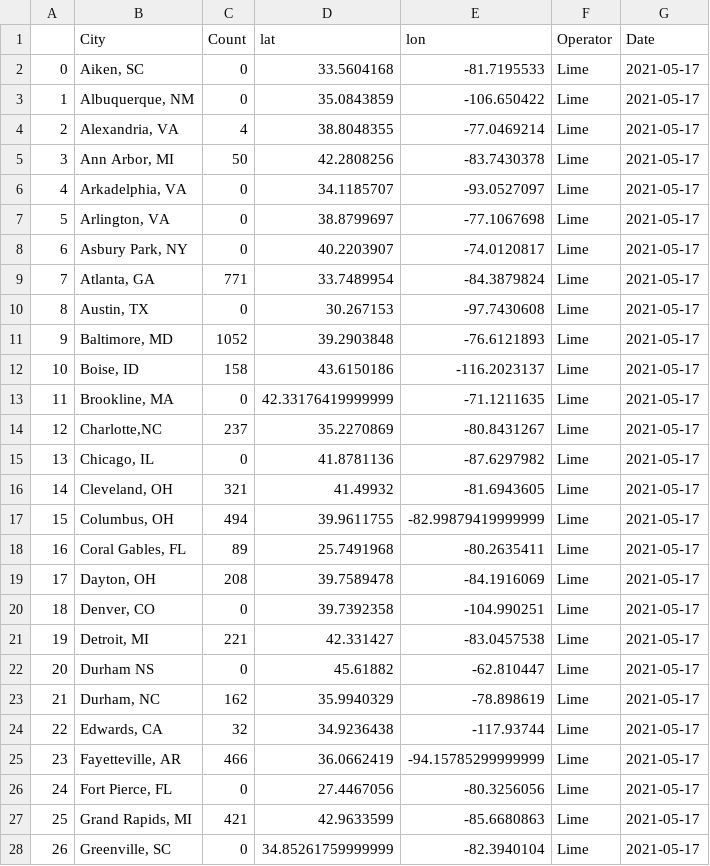
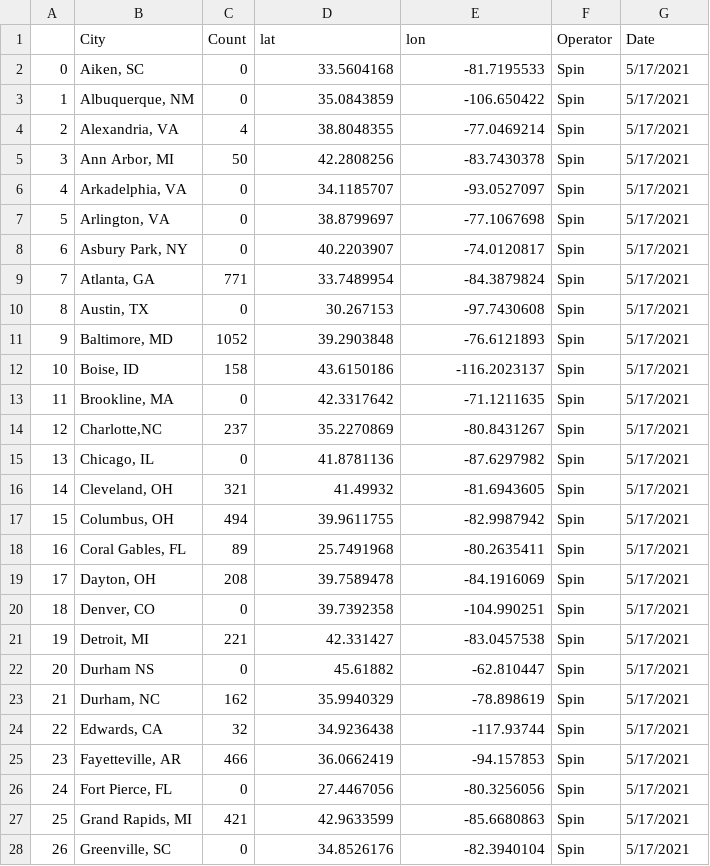
Before and after one commit to adriana-icasiano/project-1, a CSV file: DATA/spin-us-cities/051721_City_Level_Spin_Lat_Lon.csv, drawn as a sheet; only a part is shown; the diff covers the shown part only.

```diff
--- a/DATA/spin-us-cities/051721_City_Level_Spin_Lat_Lon.csv
+++ b/DATA/spin-us-cities/051721_City_Level_Spin_Lat_Lon.csv
@@ -1,28 +1,28 @@
 ,City,Count,lat,lon,Operator,Date
-0,"Aiken, SC",0,33.5604168,-81.7195533,Lime,2021-05-17
-1,"Albuquerque, NM",0,35.0843859,-106.650422,Lime,2021-05-17
-2,"Alexandria, VA",4,38.8048355,-77.0469214,Lime,2021-05-17
-3,"Ann Arbor, MI",50,42.2808256,-83.7430378,Lime,2021-05-17
-4,"Arkadelphia, VA",0,34.1185707,-93.0527097,Lime,2021-05-17
-5,"Arlington, VA",0,38.8799697,-77.1067698,Lime,2021-05-17
-6,"Asbury Park, NY",0,40.2203907,-74.0120817,Lime,2021-05-17
-7,"Atlanta, GA",771,33.7489954,-84.3879824,Lime,2021-05-17
-8,"Austin, TX",0,30.267153,-97.7430608,Lime,2021-05-17
-9,"Baltimore, MD",1052,39.2903848,-76.6121893,Lime,2021-05-17
-10,"Boise, ID",158,43.6150186,-116.2023137,Lime,2021-05-17
-11,"Brookline, MA",0,42.33176419999999,-71.1211635,Lime,2021-05-17
-12,"Charlotte,NC",237,35.2270869,-80.8431267,Lime,2021-05-17
-13,"Chicago, IL",0,41.8781136,-87.6297982,Lime,2021-05-17
-14,"Cleveland, OH",321,41.49932,-81.6943605,Lime,2021-05-17
-15,"Columbus, OH",494,39.9611755,-82.99879419999999,Lime,2021-05-17
-16,"Coral Gables, FL",89,25.7491968,-80.2635411,Lime,2021-05-17
-17,"Dayton, OH",208,39.7589478,-84.1916069,Lime,2021-05-17
-18,"Denver, CO",0,39.7392358,-104.990251,Lime,2021-05-17
-19,"Detroit, MI",221,42.331427,-83.0457538,Lime,2021-05-17
-20,Durham NS,0,45.61882,-62.810447,Lime,2021-05-17
-21,"Durham, NC",162,35.9940329,-78.898619,Lime,2021-05-17
-22,"Edwards, CA",32,34.9236438,-117.93744,Lime,2021-05-17
-23,"Fayetteville, AR",466,36.0662419,-94.15785299999999,Lime,2021-05-17
-24,"Fort Pierce, FL",0,27.4467056,-80.3256056,Lime,2021-05-17
-25,"Grand Rapids, MI",421,42.9633599,-85.6680863,Lime,2021-05-17
-26,"Greenville, SC",0,34.85261759999999,-82.3940104,Lime,2021-05-17
+0,"Aiken, SC",0,33.5604168,-81.7195533,Spin,5/17/2021
+1,"Albuquerque, NM",0,35.0843859,-106.650422,Spin,5/17/2021
+2,"Alexandria, VA",4,38.8048355,-77.0469214,Spin,5/17/2021
+3,"Ann Arbor, MI",50,42.2808256,-83.7430378,Spin,5/17/2021
+4,"Arkadelphia, VA",0,34.1185707,-93.0527097,Spin,5/17/2021
+5,"Arlington, VA",0,38.8799697,-77.1067698,Spin,5/17/2021
+6,"Asbury Park, NY",0,40.2203907,-74.0120817,Spin,5/17/2021
+7,"Atlanta, GA",771,33.7489954,-84.3879824,Spin,5/17/2021
+8,"Austin, TX",0,30.267153,-97.7430608,Spin,5/17/2021
+9,"Baltimore, MD",1052,39.2903848,-76.6121893,Spin,5/17/2021
+10,"Boise, ID",158,43.6150186,-116.2023137,Spin,5/17/2021
+11,"Brookline, MA",0,42.3317642,-71.1211635,Spin,5/17/2021
+12,"Charlotte,NC",237,35.2270869,-80.8431267,Spin,5/17/2021
+13,"Chicago, IL",0,41.8781136,-87.6297982,Spin,5/17/2021
+14,"Cleveland, OH",321,41.49932,-81.6943605,Spin,5/17/2021
+15,"Columbus, OH",494,39.9611755,-82.9987942,Spin,5/17/2021
+16,"Coral Gables, FL",89,25.7491968,-80.2635411,Spin,5/17/2021
+17,"Dayton, OH",208,39.7589478,-84.1916069,Spin,5/17/2021
+18,"Denver, CO",0,39.7392358,-104.990251,Spin,5/17/2021
+19,"Detroit, MI",221,42.331427,-83.0457538,Spin,5/17/2021
+20,Durham NS,0,45.61882,-62.810447,Spin,5/17/2021
+21,"Durham, NC",162,35.9940329,-78.898619,Spin,5/17/2021
+22,"Edwards, CA",32,34.9236438,-117.93744,Spin,5/17/2021
+23,"Fayetteville, AR",466,36.0662419,-94.157853,Spin,5/17/2021
+24,"Fort Pierce, FL",0,27.4467056,-80.3256056,Spin,5/17/2021
+25,"Grand Rapids, MI",421,42.9633599,-85.6680863,Spin,5/17/2021
+26,"Greenville, SC",0,34.8526176,-82.3940104,Spin,5/17/2021
```
Also changed, not shown: 118 edited cells elsewhere in this file, DATA/Combined (Bird-lime-spin)/Bird_Spin_Lime_Lat_Lon.csv, 41 other files.
